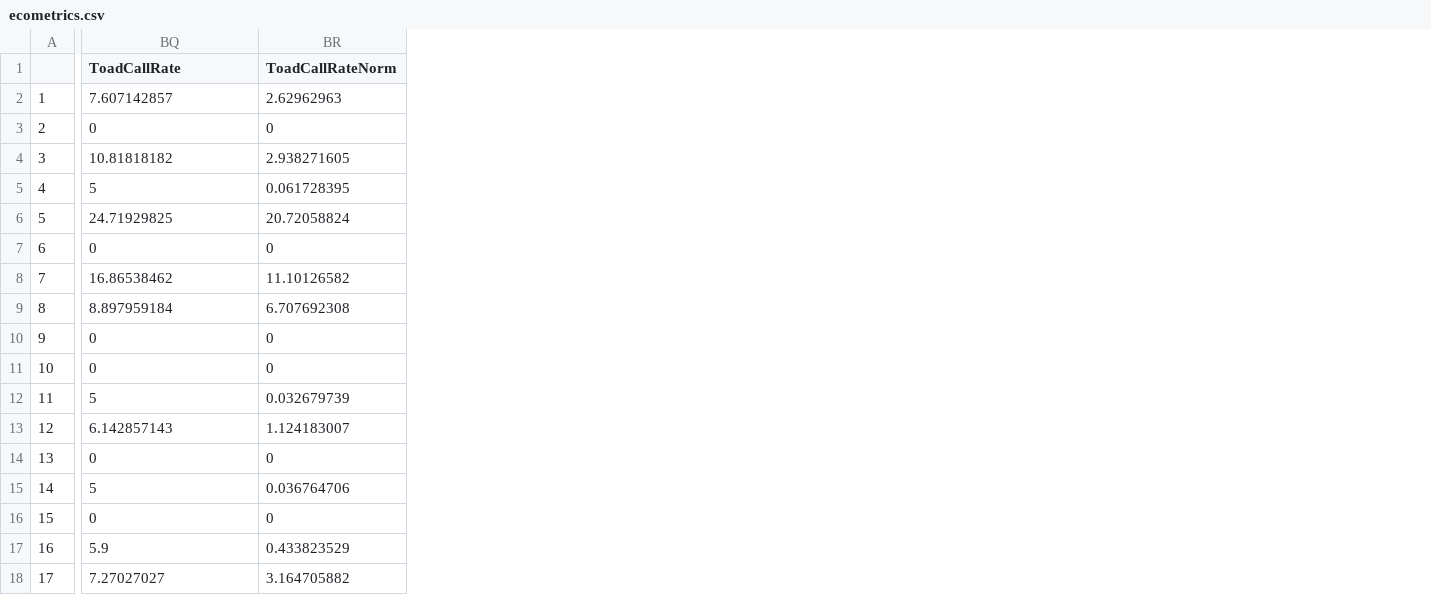
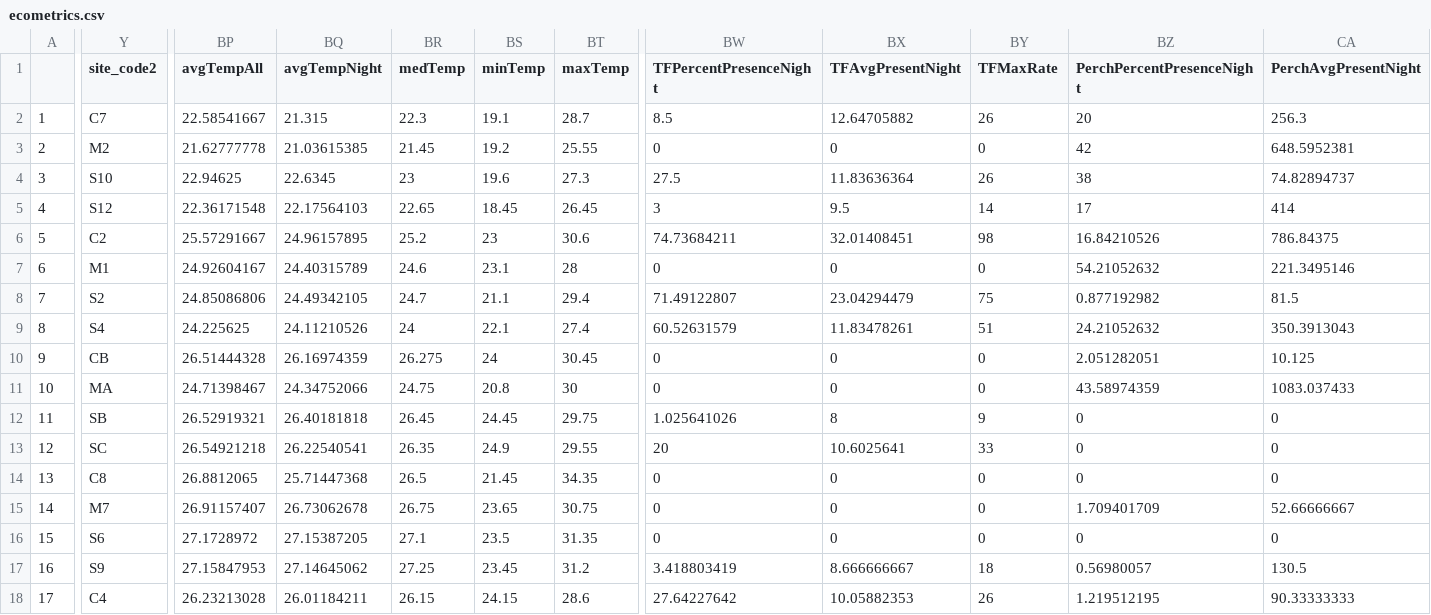
Before and after one commit to rebeccavh-git/estuarine_soundscapes, a CSV file: data/clean_data/ecometrics.csv, drawn as a sheet; only a part is shown, gaps mark what is left out; addresses are those after the commit; the diff covers the shown part only; the diff names each change by its address in the sheet, - before the commit and + after, or states it on an @@ line.

Commit message:
Updated code with toadfish and silver perch call rates at night

```diff
--- a/data/clean_data/ecometrics.csv
+++ b/data/clean_data/ecometrics.csv
+column Y (site_code2), rows 2-18: C7 | M2 | S10 | S12 | C2 | M1 | S2 | S4 | CB | MA | SB | SC | C8 | M7 | S6 | S9 | C4
+column BP (avgTempAll), rows 2-18: 22.58541667 | 21.62777778 | 22.94625 | 22.36171548 | 25.57291667 | 24.92604167 | 24.85086806 | 24.225625 | 26.51444328 | 24.71398467 | 26.52919321 | 26.54921218 | 26.8812065 | 26.91157407 | 27.1728972 | 27.15847953 | 26.23213028
+column BQ (avgTempNight), rows 2-18: 21.315 | 21.03615385 | 22.6345 | 22.17564103 | 24.96157895 | 24.40315789 | 24.49342105 | 24.11210526 | 26.16974359 | 24.34752066 | 26.40181818 | 26.22540541 | 25.71447368 | 26.73062678 | 27.15387205 | 27.14645062 | 26.01184211
+column BR (medTemp), rows 2-18: 22.3 | 21.45 | 23 | 22.65 | 25.2 | 24.6 | 24.7 | 24 | 26.275 | 24.75 | 26.45 | 26.35 | 26.5 | 26.75 | 27.1 | 27.25 | 26.15
+column BS (minTemp), rows 2-18: 19.1 | 19.2 | 19.6 | 18.45 | 23 | 23.1 | 21.1 | 22.1 | 24 | 20.8 | 24.45 | 24.9 | 21.45 | 23.65 | 23.5 | 23.45 | 24.15
+column BT (maxTemp), rows 2-18: 28.7 | 25.55 | 27.3 | 26.45 | 30.6 | 28 | 29.4 | 27.4 | 30.45 | 30 | 29.75 | 29.55 | 34.35 | 30.75 | 31.35 | 31.2 | 28.6
+column BY (TFMaxRate), rows 2-18: 26 | 0 | 26 | 14 | 98 | 0 | 75 | 51 | 0 | 0 | 9 | 33 | 0 | 0 | 0 | 18 | 26
+column BZ (PerchPercentPresenceNight), rows 2-18: 20 | 42 | 38 | 17 | 16.84210526 | 54.21052632 | 0.877192982 | 24.21052632 | 2.051282051 | 43.58974359 | 0 | 0 | 0 | 1.709401709 | 0 | 0.56980057 | 1.219512195
+column CA (PerchAvgPresentNight), rows 2-18: 256.3 | 648.5952381 | 74.82894737 | 414 | 786.84375 | 221.3495146 | 81.5 | 350.3913043 | 10.125 | 1083.037433 | 0 | 0 | 0 | 52.66666667 | 0 | 130.5 | 90.33333333
-BW1: ToadCallRate
+BW1: TFPercentPresenceNight
-BX1: ToadCallRateNorm
+BX1: TFAvgPresentNight
-BW2 (TFPercentPresenceNight): 7.607142857
+BW2 (TFPercentPresenceNight): 8.5
-BX2 (TFAvgPresentNight): 2.62962963
+BX2 (TFAvgPresentNight): 12.64705882
-BW4 (TFPercentPresenceNight): 10.81818182
+BW4 (TFPercentPresenceNight): 27.5
-BX4 (TFAvgPresentNight): 2.938271605
+BX4 (TFAvgPresentNight): 11.83636364
-BW5 (TFPercentPresenceNight): 5
+BW5 (TFPercentPresenceNight): 3
-BX5 (TFAvgPresentNight): 0.061728395
+BX5 (TFAvgPresentNight): 9.5
-BW6 (TFPercentPresenceNight): 24.71929825
+BW6 (TFPercentPresenceNight): 74.73684211
-BX6 (TFAvgPresentNight): 20.72058824
+BX6 (TFAvgPresentNight): 32.01408451
-BW8 (TFPercentPresenceNight): 16.86538462
+BW8 (TFPercentPresenceNight): 71.49122807
-BX8 (TFAvgPresentNight): 11.10126582
+BX8 (TFAvgPresentNight): 23.04294479
-BW9 (TFPercentPresenceNight): 8.897959184
+BW9 (TFPercentPresenceNight): 60.52631579
-BX9 (TFAvgPresentNight): 6.707692308
+BX9 (TFAvgPresentNight): 11.83478261
-BW12 (TFPercentPresenceNight): 5
+BW12 (TFPercentPresenceNight): 1.025641026
-BX12 (TFAvgPresentNight): 0.032679739
+BX12 (TFAvgPresentNight): 8
-BW13 (TFPercentPresenceNight): 6.142857143
+BW13 (TFPercentPresenceNight): 20
-BX13 (TFAvgPresentNight): 1.124183007
+BX13 (TFAvgPresentNight): 10.6025641
-BW15 (TFPercentPresenceNight): 5
+BW15 (TFPercentPresenceNight): 0
-BX15 (TFAvgPresentNight): 0.036764706
+BX15 (TFAvgPresentNight): 0
-BW17 (TFPercentPresenceNight): 5.9
+BW17 (TFPercentPresenceNight): 3.418803419
-BX17 (TFAvgPresentNight): 0.433823529
+BX17 (TFAvgPresentNight): 8.666666667
-BW18 (TFPercentPresenceNight): 7.27027027
+BW18 (TFPercentPresenceNight): 27.64227642
-BX18 (TFAvgPresentNight): 3.164705882
+BX18 (TFAvgPresentNight): 10.05882353
```
Also changed, not shown: 1 added column and 2 edited cells elsewhere in this file, 13 other files.
